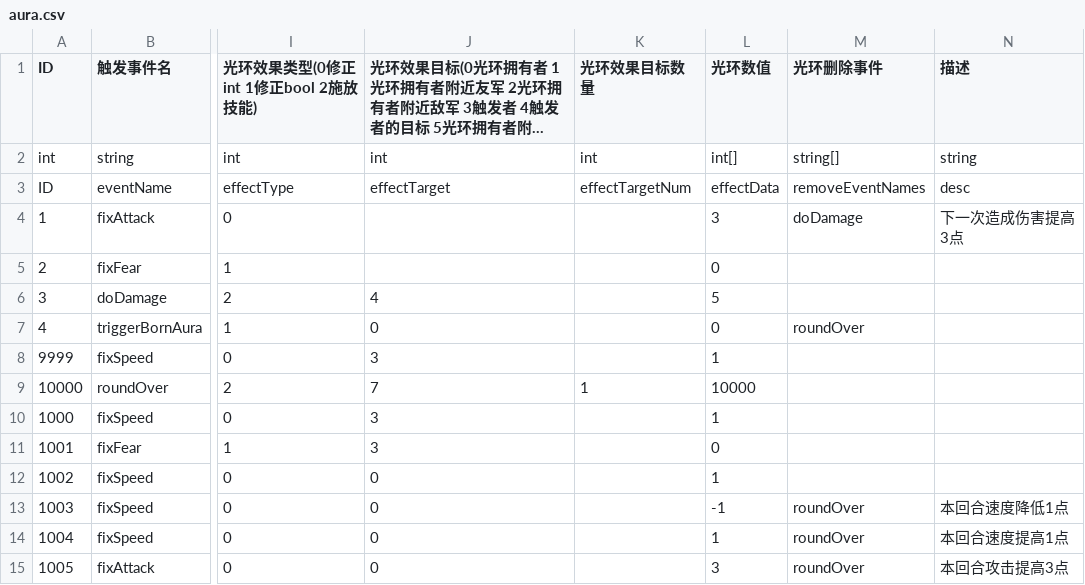
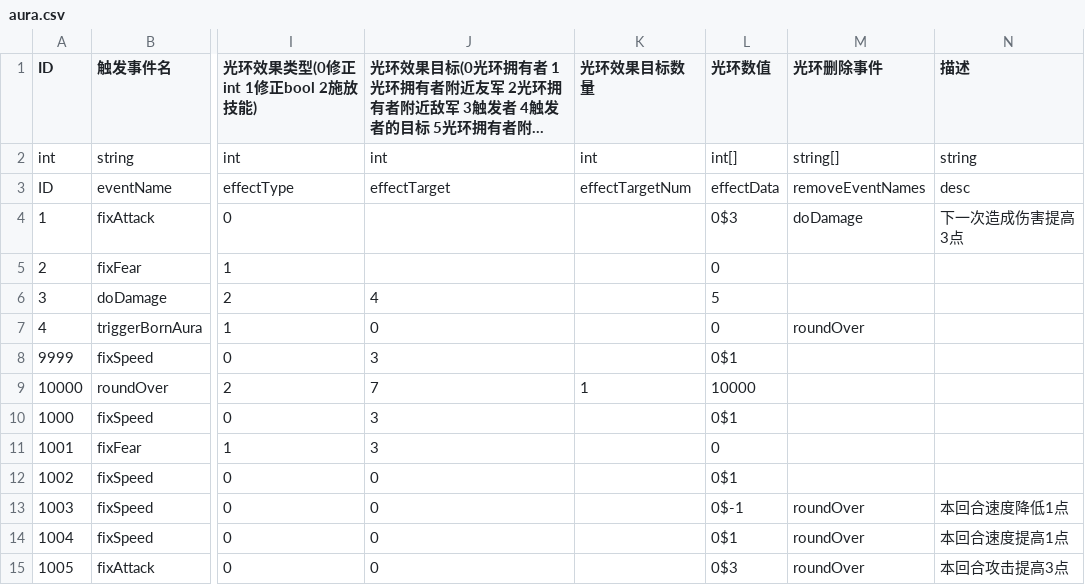
Before and after one commit to PenpenLi/FinalWar_data, a CSV file: csv/aura.csv, drawn as a sheet; only a part is shown, gaps mark what is left out; long unchanged cells end in …; the diff names each change by its address in the sheet, - before the commit and + after, or states it on an @@ line.

```diff
--- a/csv/aura.csv
+++ b/csv/aura.csv
-L4 (光环数值): 3
+L4 (光环数值): 0$3
-L8 (光环数值): 1
+L8 (光环数值): 0$1
-L10 (光环数值): 1
+L10 (光环数值): 0$1
-L12 (光环数值): 1
+L12 (光环数值): 0$1
-L13 (光环数值): -1
+L13 (光环数值): 0$-1
-L14 (光环数值): 1
+L14 (光环数值): 0$1
-L15 (光环数值): 3
+L15 (光环数值): 0$3
```
Also changed, not shown: csv/effect.csv.
